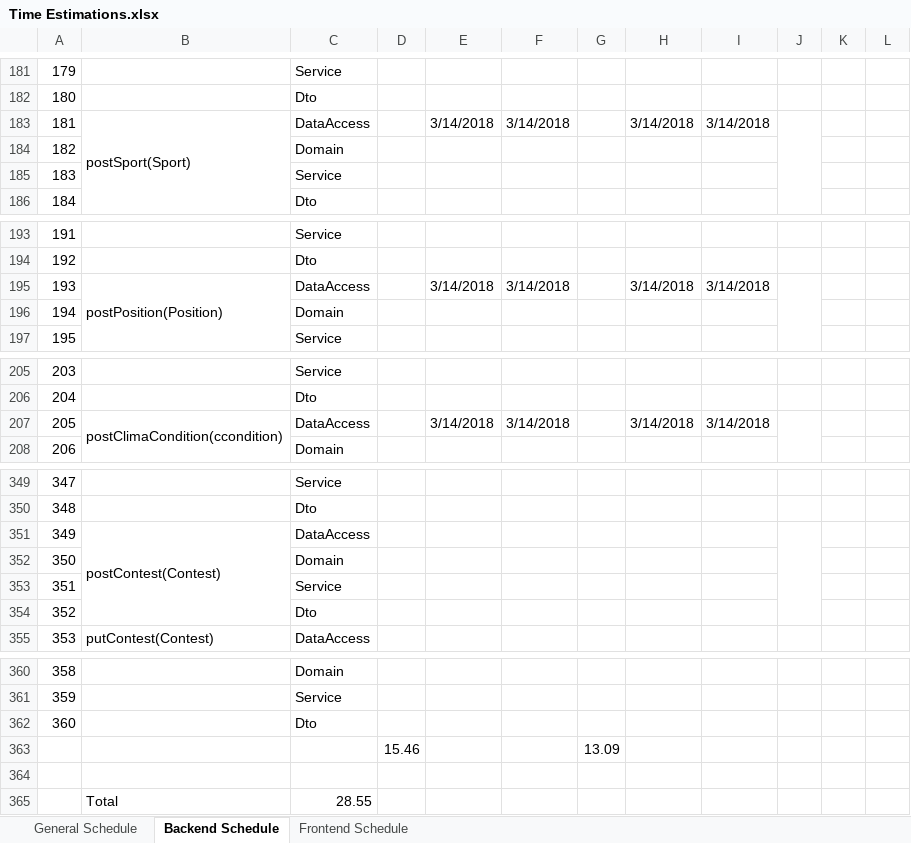
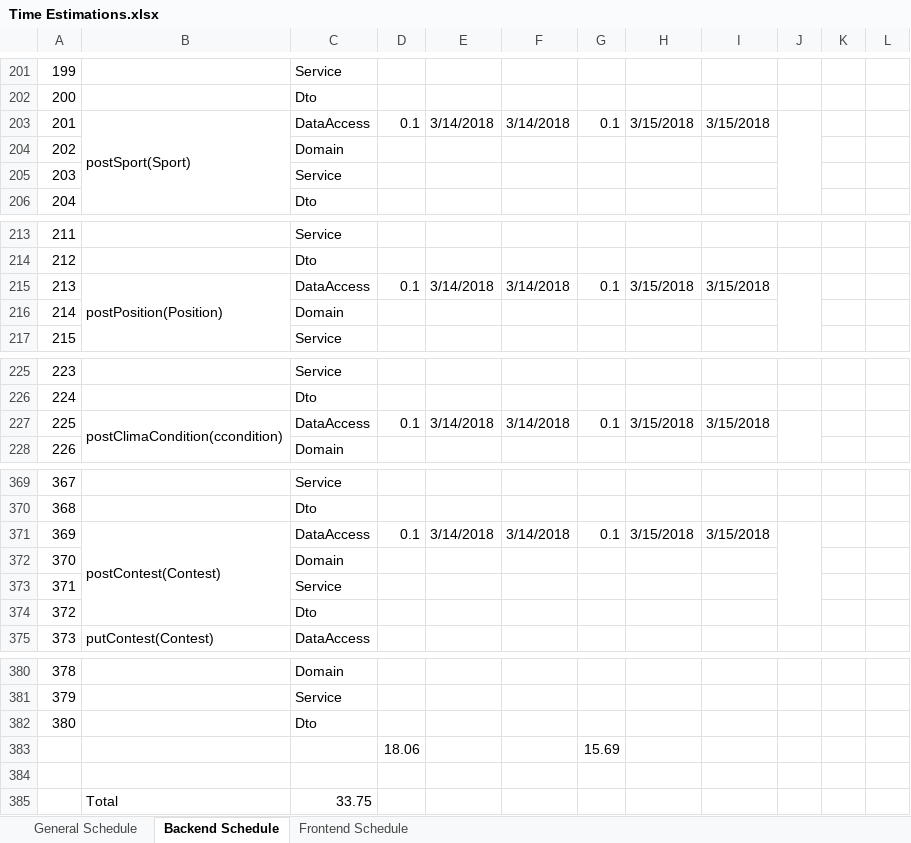
Before and after one commit to macc87/lagartija, an Excel workbook: schedules/Time Estimations.xlsx, sheet Backend Schedule, drawn as a sheet; only a part is shown, gaps mark what is left out; values as stored, in another font and other column widths than the file's, no cell formats; removed rows and columns are numbered as before the commit, all else as after; the diff covers the shown part only; the diff names each change by its address in the sheet, - before the commit and + after, or states it on an @@ line.

Commit message:
[scheduled] Scheduling Update

```diff
--- a/schedules/Time Estimations.xlsx (sheet Backend Schedule)
+++ b/schedules/Time Estimations.xlsx (sheet Backend Schedule)
@@ column A renumbered between rows 167 and 382 @@
-D203: (empty)
+D203: 0.1
-G203: (empty)
+G203: 0.1
-H203: 3/14/2018
+H203: 3/15/2018
-I203: 3/14/2018
+I203: 3/15/2018
-D215: (empty)
+D215: 0.1
-G215: (empty)
+G215: 0.1
-H215: 3/14/2018
+H215: 3/15/2018
-I215: 3/14/2018
+I215: 3/15/2018
-D227: (empty)
+D227: 0.1
-G227: (empty)
+G227: 0.1
-H227: 3/14/2018
+H227: 3/15/2018
-I227: 3/14/2018
+I227: 3/15/2018
-row 351: 349 | postContest(Contest) | DataAccess
+row 371: 369 | postContest(Contest) | DataAccess | 0.1 | 3/14/2018 | 3/14/2018 | 0.1 | 3/15/2018 | 3/15/2018
-row 363:  |  |  | 15.46 |  |  | 13.09
+row 383:  |  |  | 18.06 |  |  | 15.69
-C385: 28.55
+C385: 33.75
```
Also changed, not shown: 31 added rows, 11 removed rows and 24 edited cells elsewhere in this sheet, cell formats.
